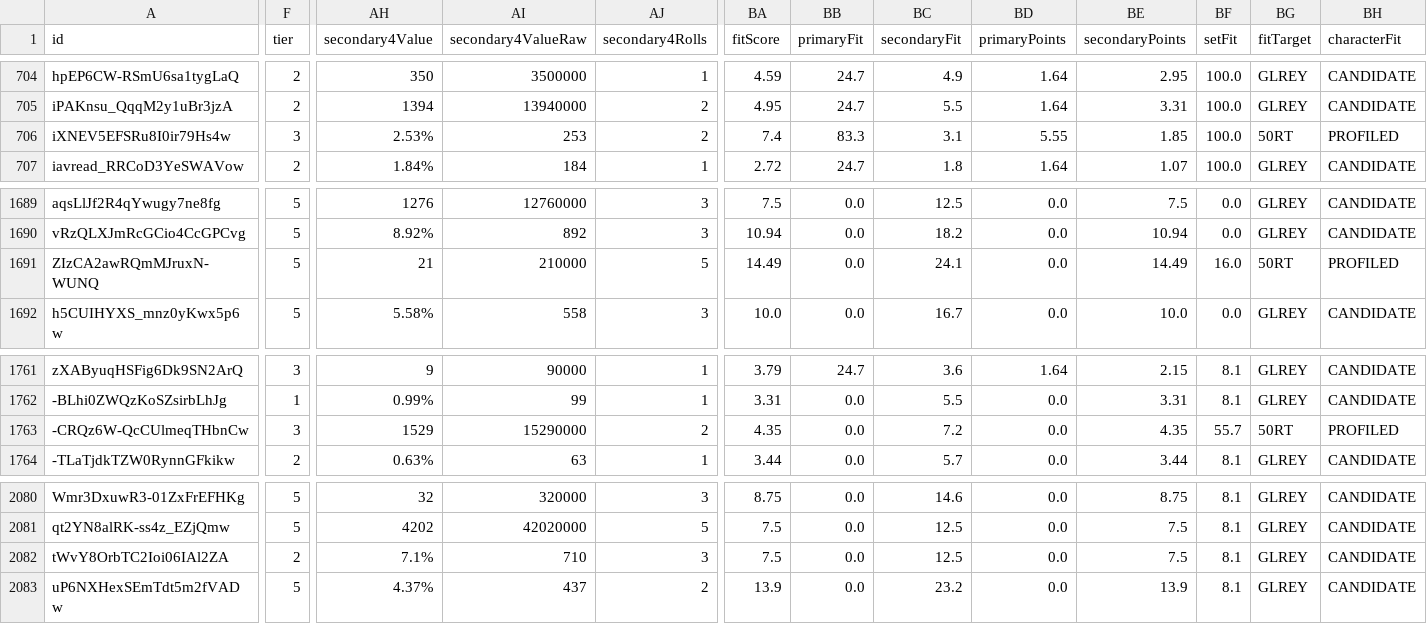
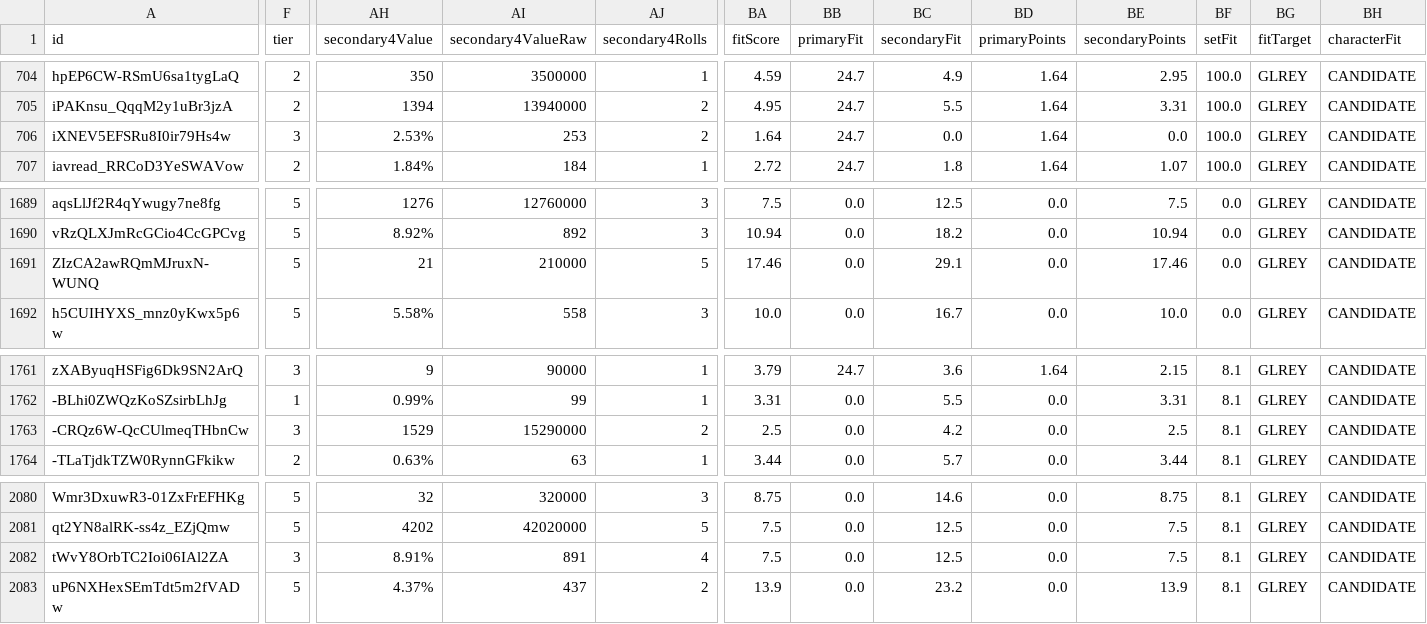
Before and after one commit to vhontebh-arch/swgoh, a CSV file: mod_analysis.csv, drawn as a sheet; only a part is shown, gaps mark what is left out; the diff covers the shown part only; the diff names each change by its address in the sheet, - before the commit and + after, or states it on an @@ line.

```diff
--- a/mod_analysis.csv
+++ b/mod_analysis.csv
-BA706 (fitScore): 7.4
+BA706 (fitScore): 1.64
-BB706 (primaryFit): 83.3
+BB706 (primaryFit): 24.7
-BC706 (secondaryFit): 3.1
+BC706 (secondaryFit): 0.0
-BD706 (primaryPoints): 5.55
+BD706 (primaryPoints): 1.64
-BE706 (secondaryPoints): 1.85
+BE706 (secondaryPoints): 0.0
-BG706 (fitTarget): 50RT
+BG706 (fitTarget): GLREY
-BH706 (characterFit): PROFILED
+BH706 (characterFit): CANDIDATE
-BA1691 (fitScore): 14.49
+BA1691 (fitScore): 17.46
-BC1691 (secondaryFit): 24.1
+BC1691 (secondaryFit): 29.1
-BE1691 (secondaryPoints): 14.49
+BE1691 (secondaryPoints): 17.46
-BF1691 (setFit): 16.0
+BF1691 (setFit): 0.0
-BG1691 (fitTarget): 50RT
+BG1691 (fitTarget): GLREY
-BH1691 (characterFit): PROFILED
+BH1691 (characterFit): CANDIDATE
-BA1763 (fitScore): 4.35
+BA1763 (fitScore): 2.5
-BC1763 (secondaryFit): 7.2
+BC1763 (secondaryFit): 4.2
-BE1763 (secondaryPoints): 4.35
+BE1763 (secondaryPoints): 2.5
-BF1763 (setFit): 55.7
+BF1763 (setFit): 8.1
-BG1763 (fitTarget): 50RT
+BG1763 (fitTarget): GLREY
-BH1763 (characterFit): PROFILED
+BH1763 (characterFit): CANDIDATE
-F2082 (tier): 2
+F2082 (tier): 3
-AH2082 (secondary4Value): 7.1%
+AH2082 (secondary4Value): 8.91%
-AI2082 (secondary4ValueRaw): 710
+AI2082 (secondary4ValueRaw): 891
-AJ2082 (secondary4Rolls): 3
+AJ2082 (secondary4Rolls): 4
```
Also changed, not shown: 21 edited cells elsewhere in this file.
